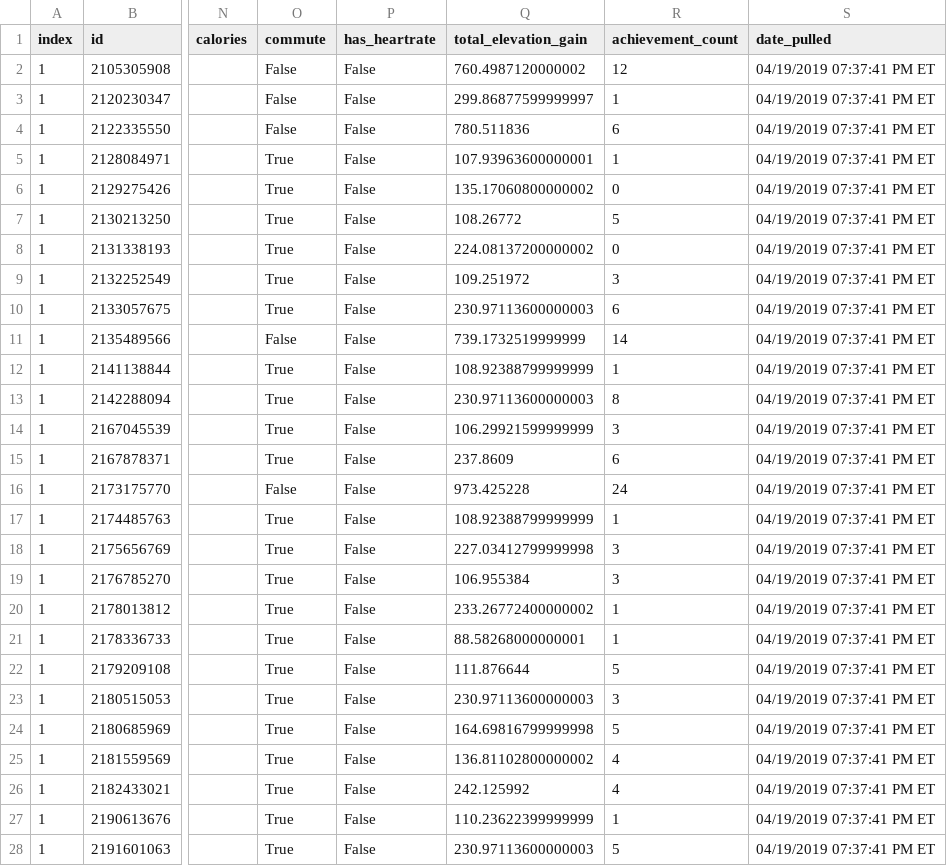
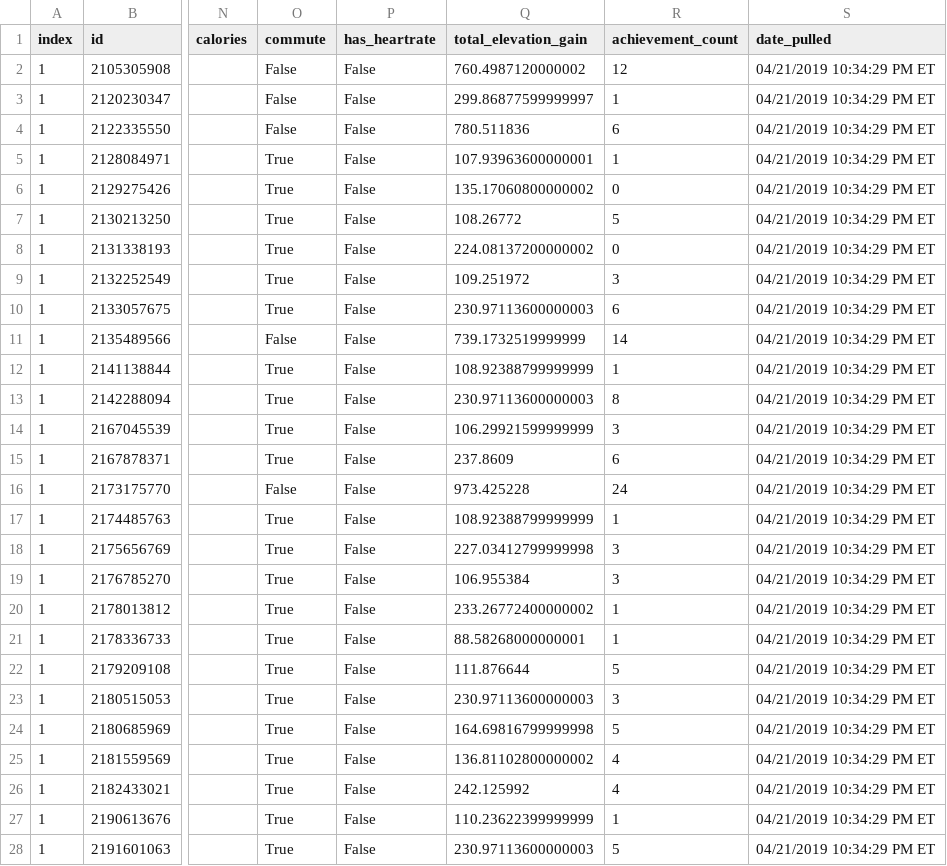
Before and after one commit to GWarrenn/fancy-racehorse, a CSV file: results.csv, drawn as a sheet; only a part is shown, gaps mark what is left out; the diff covers the shown part only; the diff names each change by its address in the sheet, - before the commit and + after, or states it on an @@ line.

Commit message:
Update results.csv

```diff
--- a/results.csv
+++ b/results.csv
-S2:S28 (date_pulled): 04/19/2019 07:37:41 PM ET
+S2:S28 (date_pulled): 04/21/2019 10:34:29 PM ET
```
Also changed, not shown: 4 added rows and 63 edited cells elsewhere in this file.
